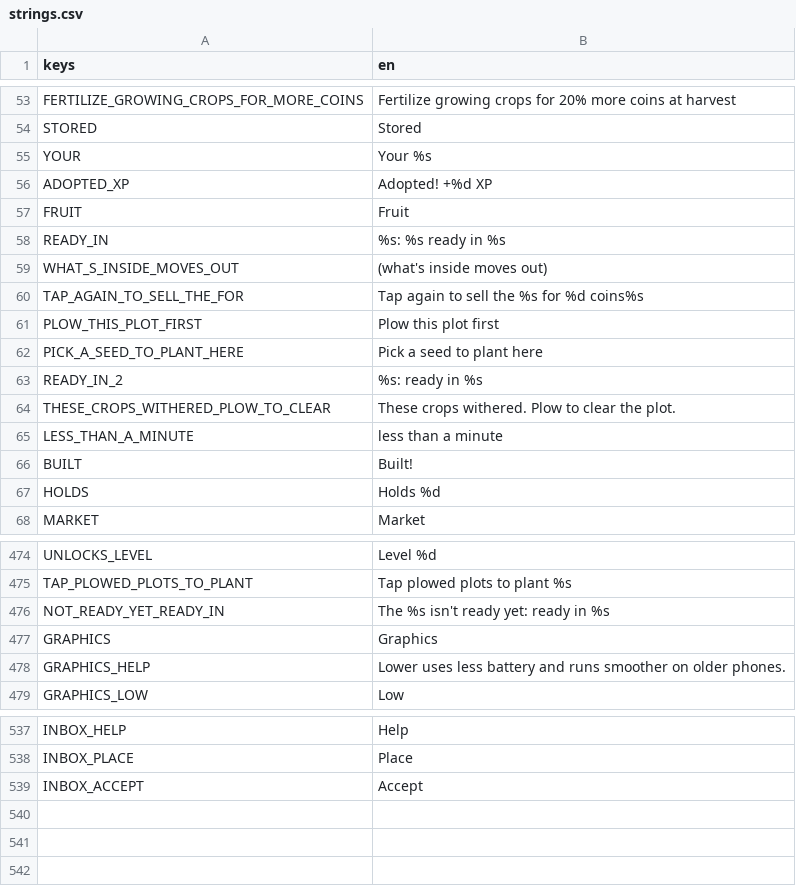
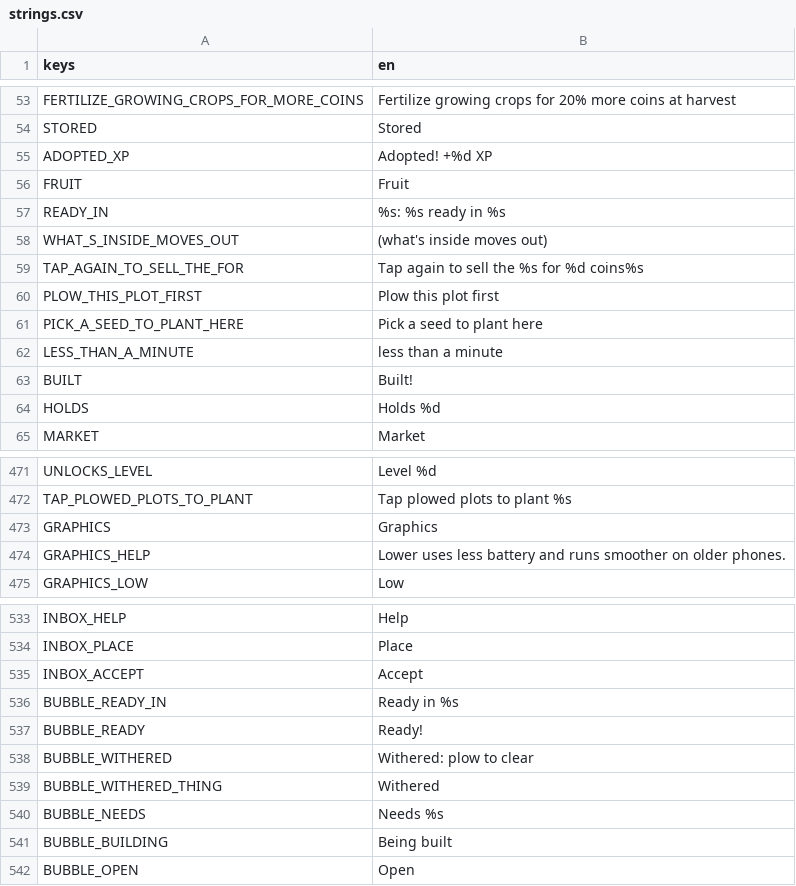
Before and after one commit to aniket-patra-1998/farm-game, a CSV file: locale/strings.csv, drawn as a sheet; only a part is shown, gaps mark what is left out; removed rows and columns are numbered as before the commit, all else as after; the diff names each change by its address in the sheet, - before the commit and + after, or states it on an @@ line.

```diff
--- a/locale/strings.csv
+++ b/locale/strings.csv
-row 55: YOUR | Your %s
-row 63: READY_IN_2 | %s: ready in %s
-row 64: THESE_CROPS_WITHERED_PLOW_TO_CLEAR | These crops withered. Plow to clear the plot.
-row 476: NOT_READY_YET_READY_IN | The %s isn't ready yet: ready in %s
+row 536: BUBBLE_READY_IN | Ready in %s
+row 537: BUBBLE_READY | Ready!
+row 538: BUBBLE_WITHERED | Withered: plow to clear
+row 539: BUBBLE_WITHERED_THING | Withered
+row 540: BUBBLE_NEEDS | Needs %s
+row 541: BUBBLE_BUILDING | Being built
+row 542: BUBBLE_OPEN | Open
```
Also changed, not shown: 7 other files.
